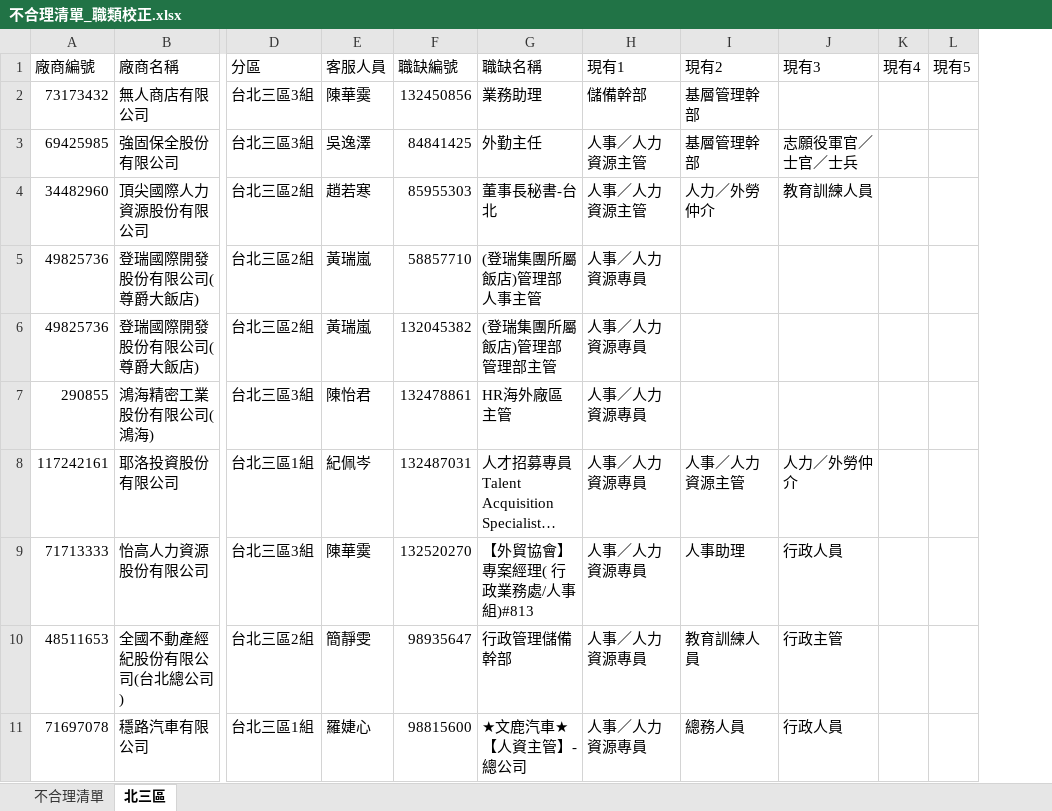
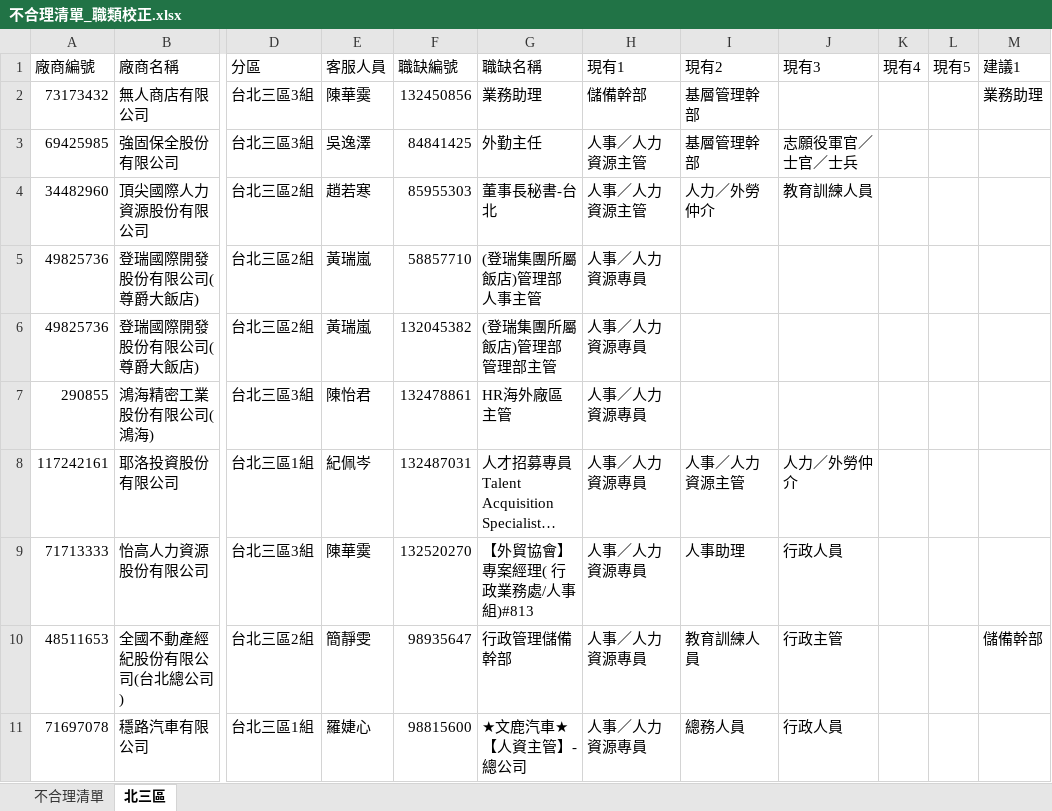
Before and after one commit to SulfurCreek/main, an Excel workbook: job-classification-kb/不合理清單_職類校正.xlsx, sheet 北三區, drawn as a sheet; only a part is shown, gaps mark what is left out; long unchanged cells end in …; values as stored, in another font and other column widths than the file's, no cell formats; the diff names each change by its address in the sheet, - before the commit and + after, or states it on an @@ line.

```diff
--- a/job-classification-kb/不合理清單_職類校正.xlsx (sheet 北三區)
+++ b/job-classification-kb/不合理清單_職類校正.xlsx (sheet 北三區)
+column M (建議1), rows 2-10: 業務助理 |  |  |  |  |  |  |  | 儲備幹部
```
Also changed, not shown: sheet 不合理清單, cell formats, 3 other files.
